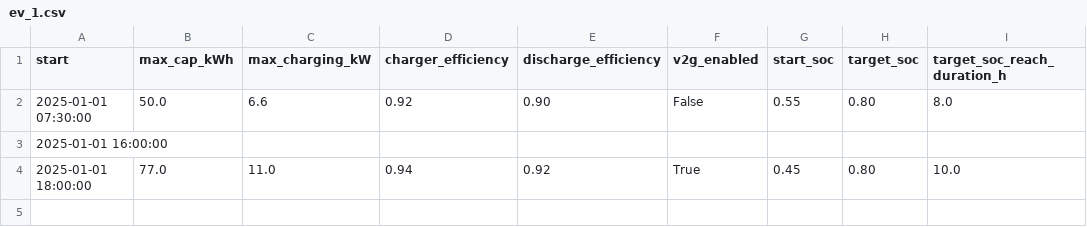
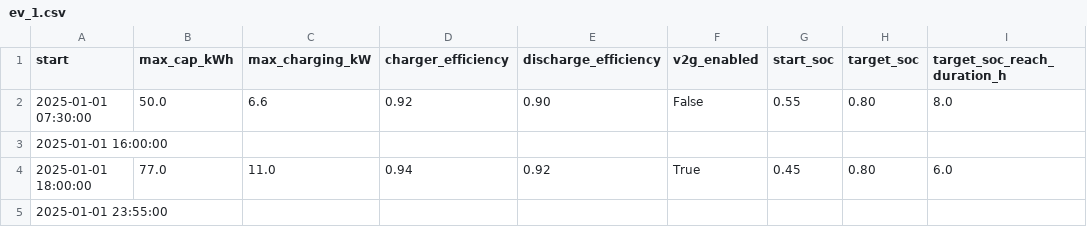
Before and after one commit to vince-pongracz/AdvBuildingGym, a CSV file: data/ev_usage_profiles/ev_1.csv, drawn as a sheet.

```diff
--- a/data/ev_usage_profiles/ev_1.csv
+++ b/data/ev_usage_profiles/ev_1.csv
@@ -3,2 +3,3 @@ start,max_cap_kWh,max_charging_kW,charger_efficiency,discharge_efficiency,v2g_en
 2025-01-01 16:00:00,,,,,,,,
-2025-01-01 18:00:00,77.0,11.0,0.94,0.92,True,0.45,0.80,10.0
+2025-01-01 18:00:00,77.0,11.0,0.94,0.92,True,0.45,0.80,6.0
+2025-01-01 23:55:00,,,,,,,,
```
Also changed, not shown: data/ev_usage_profiles/ev_2.csv, data/ev_usage_profiles/ev_3.csv, 11 other files.
